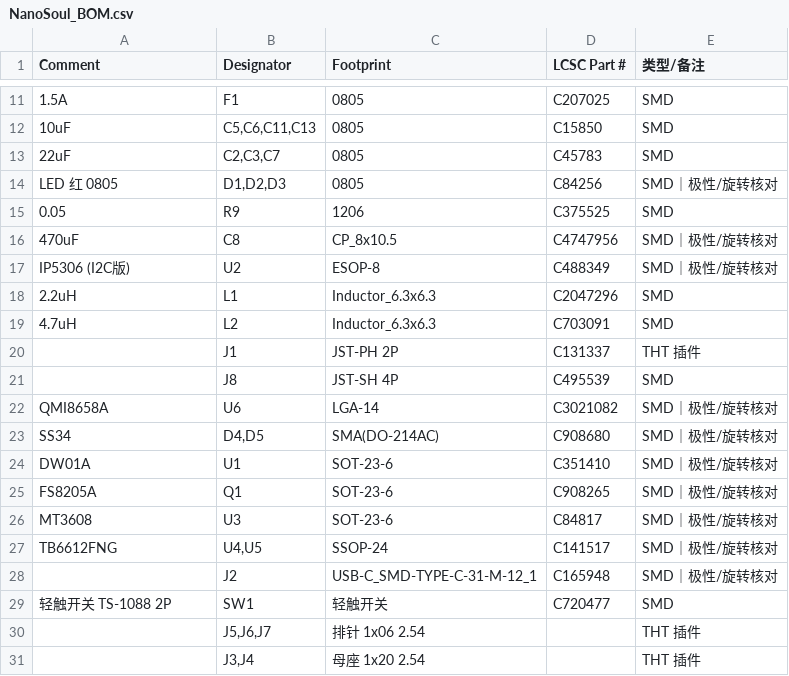
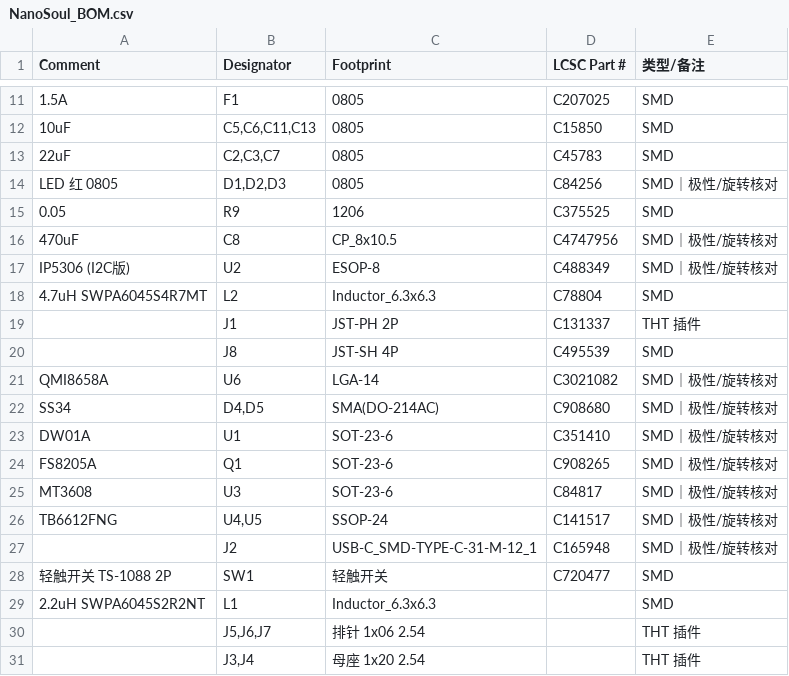
Before and after one commit to kanuba0814/NanoSoul, a CSV file: pcb/output/fab/NanoSoul_BOM.csv, drawn as a sheet; only a part is shown, gaps mark what is left out.

```diff
--- a/pcb/output/fab/NanoSoul_BOM.csv
+++ b/pcb/output/fab/NanoSoul_BOM.csv
@@ -17,4 +17,3 @@ LED 红 0805,"D1,D2,D3",0805,C84256,SMD｜极性/旋转核对
 IP5306 (I2C版),U2,ESOP-8,C488349,SMD｜极性/旋转核对
-2.2uH,L1,Inductor_6.3x6.3,C2047296,SMD
-4.7uH,L2,Inductor_6.3x6.3,C703091,SMD
+4.7uH SWPA6045S4R7MT,L2,Inductor_6.3x6.3,C78804,SMD
 ,J1,JST-PH 2P,C131337,THT 插件
@@ -29,2 +28,3 @@ TB6612FNG,"U4,U5",SSOP-24,C141517,SMD｜极性/旋转核对
 轻触开关 TS-1088 2P,SW1,轻触开关,C720477,SMD
+2.2uH SWPA6045S2R2NT,L1,Inductor_6.3x6.3,,SMD
 ,"J5,J6,J7",排针 1x06 2.54,,THT 插件
```
Also changed, not shown: 15 other files.
